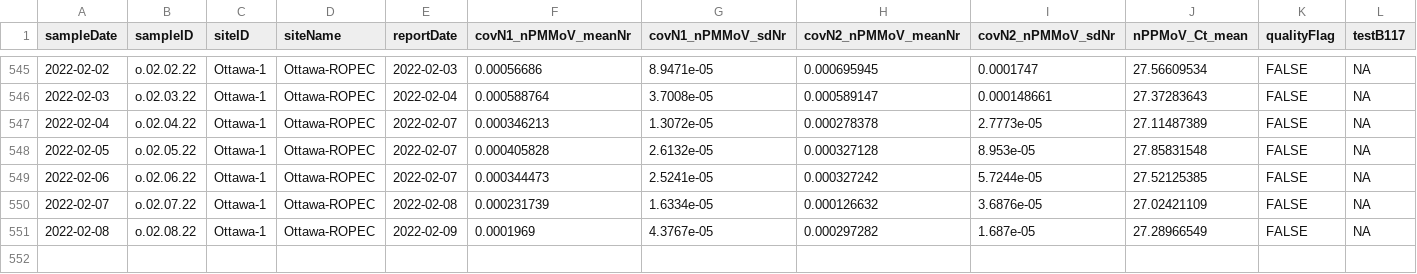
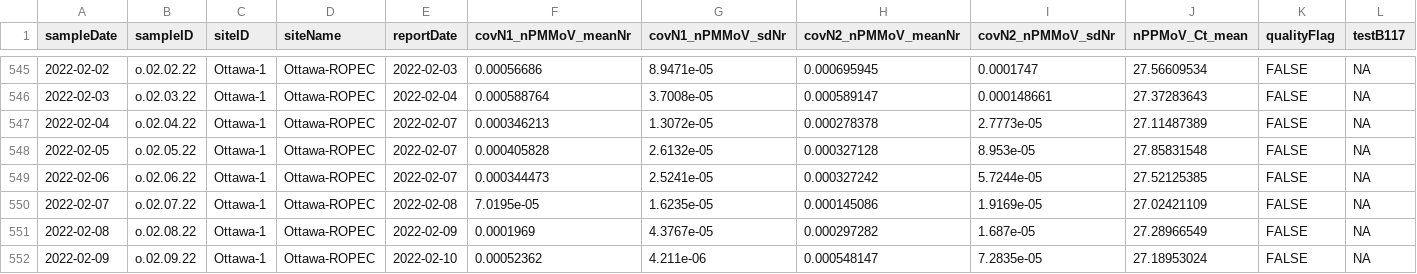
Before and after one commit to Delatolla-lab/PHESD, a CSV file: Wastewater/Ottawa/Data/wastewater_virus.csv, drawn as a sheet; only a part is shown, gaps mark what is left out; rows hold the shown columns only; the diff names each change by its address in the sheet, - before the commit and + after, or states it on an @@ line.

```diff
--- a/Wastewater/Ottawa/Data/wastewater_virus.csv
+++ b/Wastewater/Ottawa/Data/wastewater_virus.csv
-F550 (covN1_nPMMoV_meanNr): 0.000231739
+F550 (covN1_nPMMoV_meanNr): 7.0195e-05
-G550 (covN1_nPMMoV_sdNr): 1.6334e-05
+G550 (covN1_nPMMoV_sdNr): 1.6235e-05
-H550 (covN2_nPMMoV_meanNr): 0.000126632
+H550 (covN2_nPMMoV_meanNr): 0.000145086
-I550 (covN2_nPMMoV_sdNr): 3.6876e-05
+I550 (covN2_nPMMoV_sdNr): 1.9169e-05
+row 552: 2022-02-09 | o.02.09.22 | Ottawa-1 | Ottawa-ROPEC | 2022-02-10 | 0.00052362 | 4.211e-06 | 0.000548147 | 7.2835e-05 | 27.18953024 | FALSE | NA
```
Also changed, not shown: Wastewater/Ottawa/Data/wwMeasure.csv.
